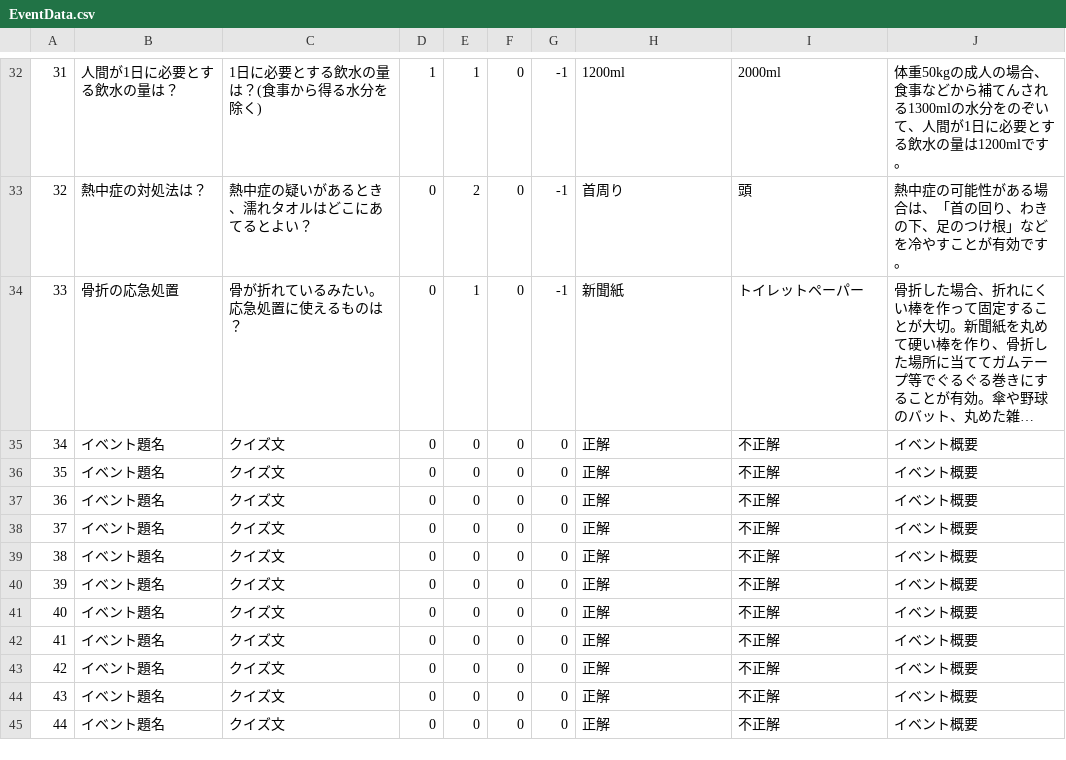
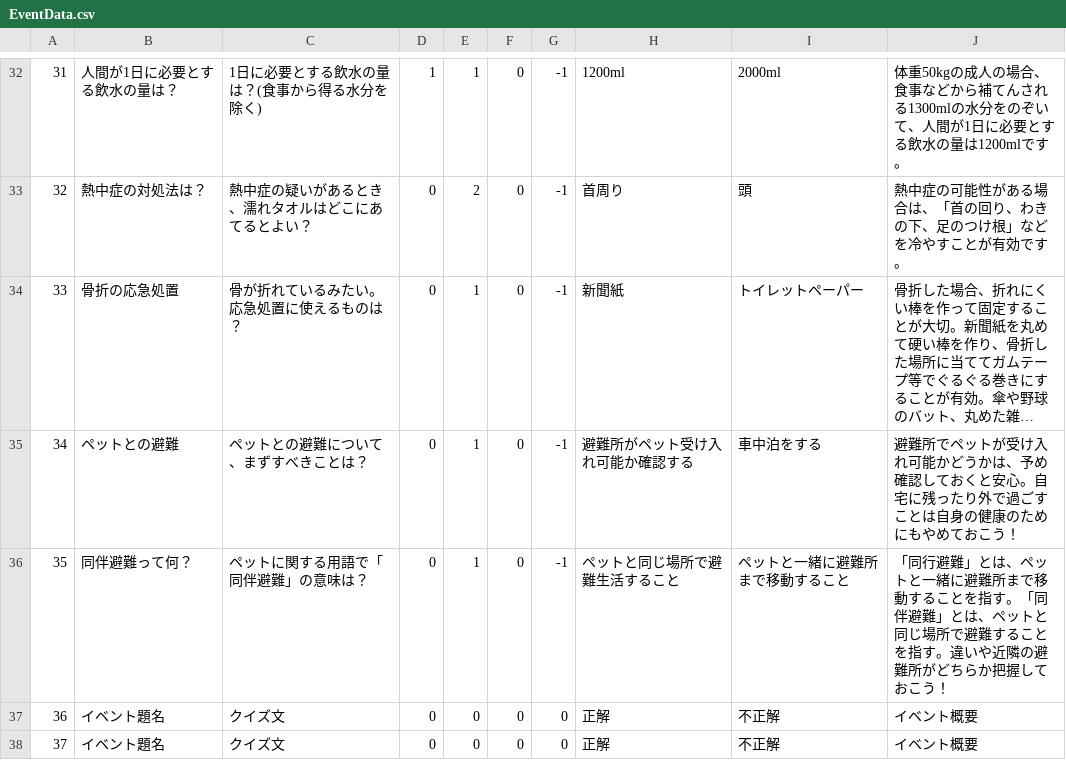
Before and after one commit to CSTmatsunolab/EvaApp, a CSV file: Assets/Resources/EventData.csv, drawn as a sheet; only a part is shown, gaps mark what is left out; the shorter side is filled out with more unchanged rows; long unchanged cells end in …; the diff names each change by its address in the sheet, - before the commit and + after, or states it on an @@ line.

```diff
--- a/Assets/Resources/EventData.csv
+++ b/Assets/Resources/EventData.csv
-B35: イベント題名
+B35: ペットとの避難
-C35: クイズ文
+C35: ペットとの避難について、まずすべきことは？
-E35:E36: 0
+E35:E36: 1
-G35:G36: 0
+G35:G36: -1
-H35: 正解
+H35: 避難所がペット受け入れ可能か確認する
-I35: 不正解
+I35: 車中泊をする
-J35: イベント概要
+J35: 避難所でペットが受け入れ可能かどうかは、予め確認しておくと安心。自宅に残ったり外で過ごすことは自身の健康のためにもやめておこう！
-B36: イベント題名
+B36: 同伴避難って何？
-C36: クイズ文
+C36: ペットに関する用語で「同伴避難」の意味は？
-H36: 正解
+H36: ペットと同じ場所で避難生活すること
-I36: 不正解
+I36: ペットと一緒に避難所まで移動すること
-J36: イベント概要
+J36: 「同行避難」とは、ペットと一緒に避難所まで移動することを指す。「同伴避難」とは、ペットと同じ場所で避難することを指す。違いや近隣の避難所がどちらか把握しておこう！
```
Also changed, not shown: 14 other files.
